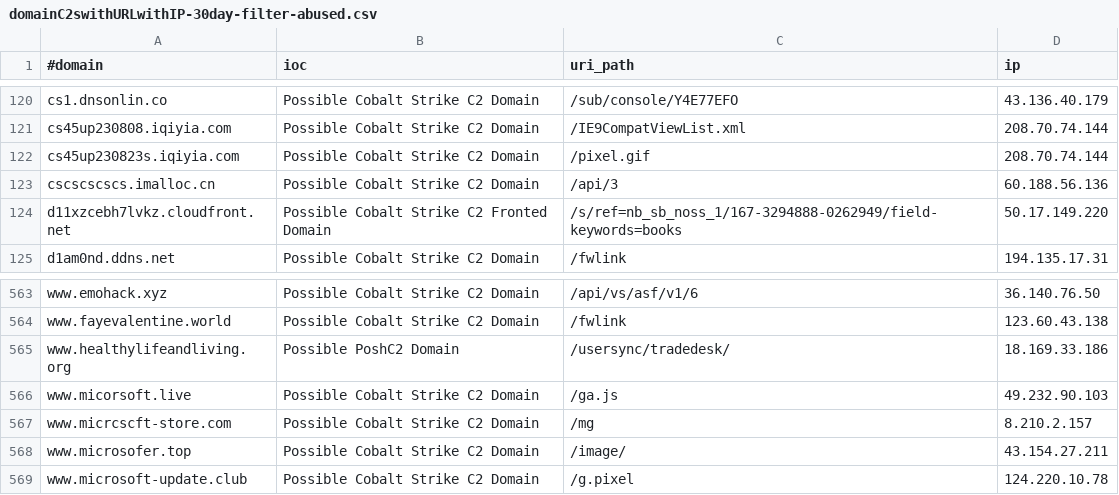
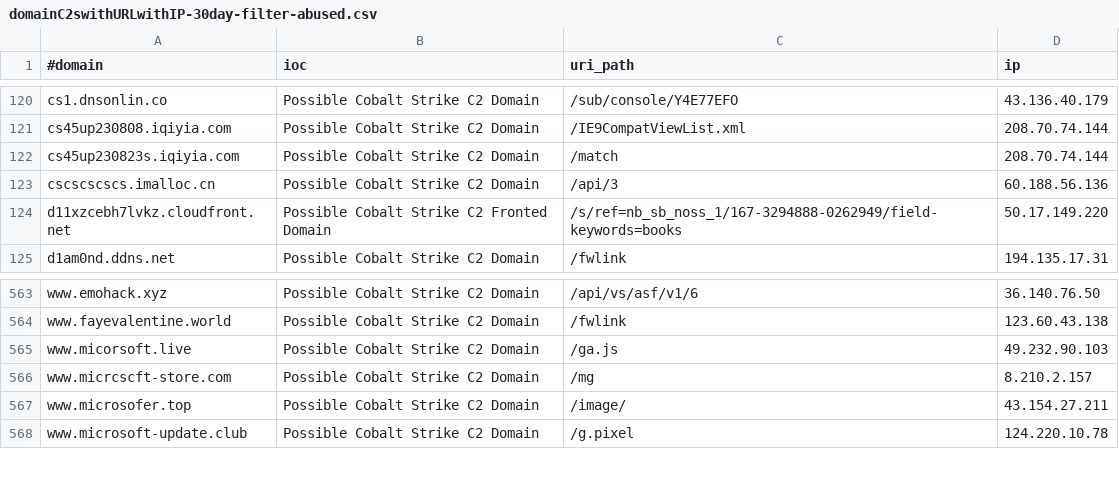
Before and after one commit to ElCapitanXSec/C2IntelFeeds, a CSV file: feeds/domainC2swithURLwithIP-30day-filter-abused.csv, drawn as a sheet; only a part is shown, gaps mark what is left out.

```diff
--- a/feeds/domainC2swithURLwithIP-30day-filter-abused.csv
+++ b/feeds/domainC2swithURLwithIP-30day-filter-abused.csv
@@ -121,3 +121,3 @@ cs1.dnsonlin.co,Possible Cobalt Strike C2 Domain,/sub/console/Y4E77EFO,43.136.40
 cs45up230808.iqiyia.com,Possible Cobalt Strike C2 Domain,/IE9CompatViewList.xml,208.70.74.144
-cs45up230823s.iqiyia.com,Possible Cobalt Strike C2 Domain,/pixel.gif,208.70.74.144
+cs45up230823s.iqiyia.com,Possible Cobalt Strike C2 Domain,/match,208.70.74.144
 cscscscscs.imalloc.cn,Possible Cobalt Strike C2 Domain,/api/3,60.188.56.136
@@ -564,3 +564,2 @@ www.emohack.xyz,Possible Cobalt Strike C2 Domain,/api/vs/asf/v1/6,36.140.76.50
 www.fayevalentine.world,Possible Cobalt Strike C2 Domain,/fwlink,123.60.43.138
-www.healthylifeandliving.org,Possible PoshC2 Domain,/usersync/tradedesk/,18.169.33.186
 www.micorsoft.live,Possible Cobalt Strike C2 Domain,/ga.js,49.232.90.103
```
Also changed, not shown: feeds/domainC2s-30day-filter-abused.csv, feeds/domainC2s-30day.csv, 14 other files.
